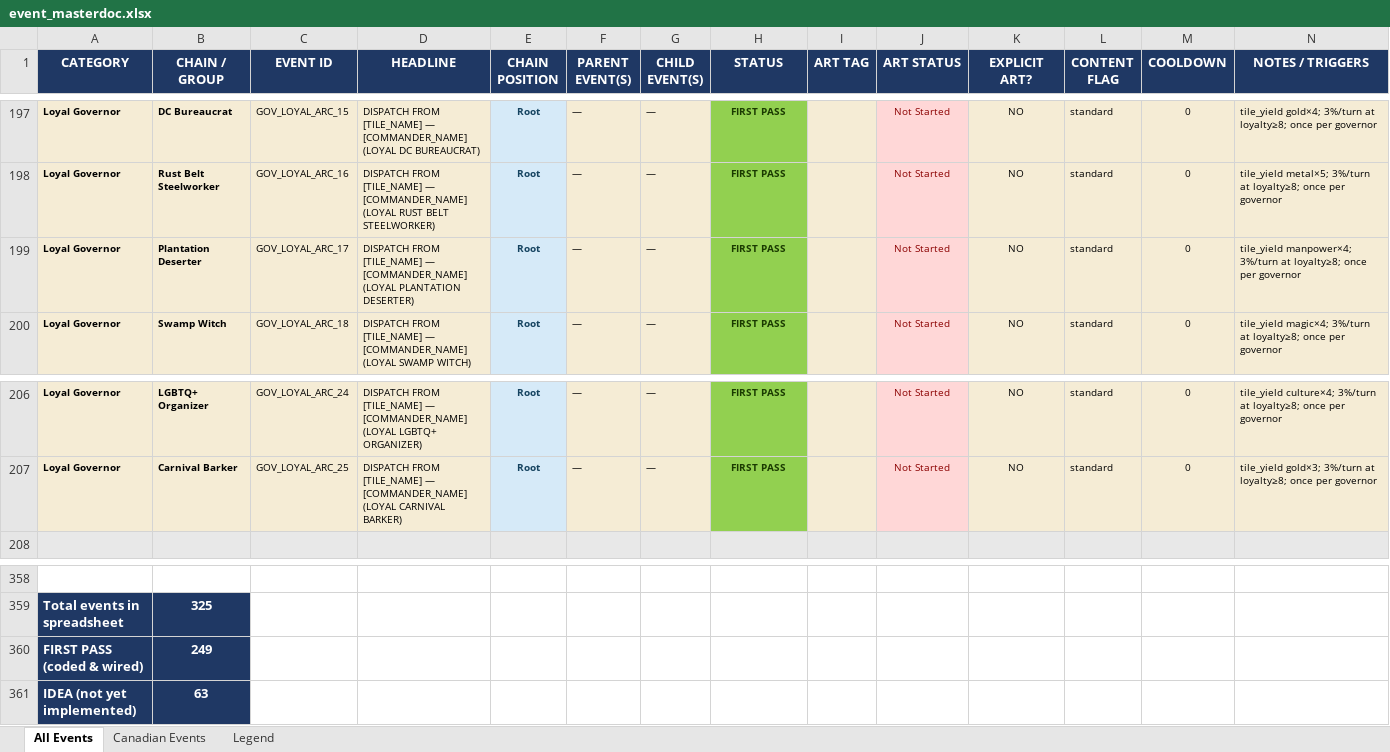
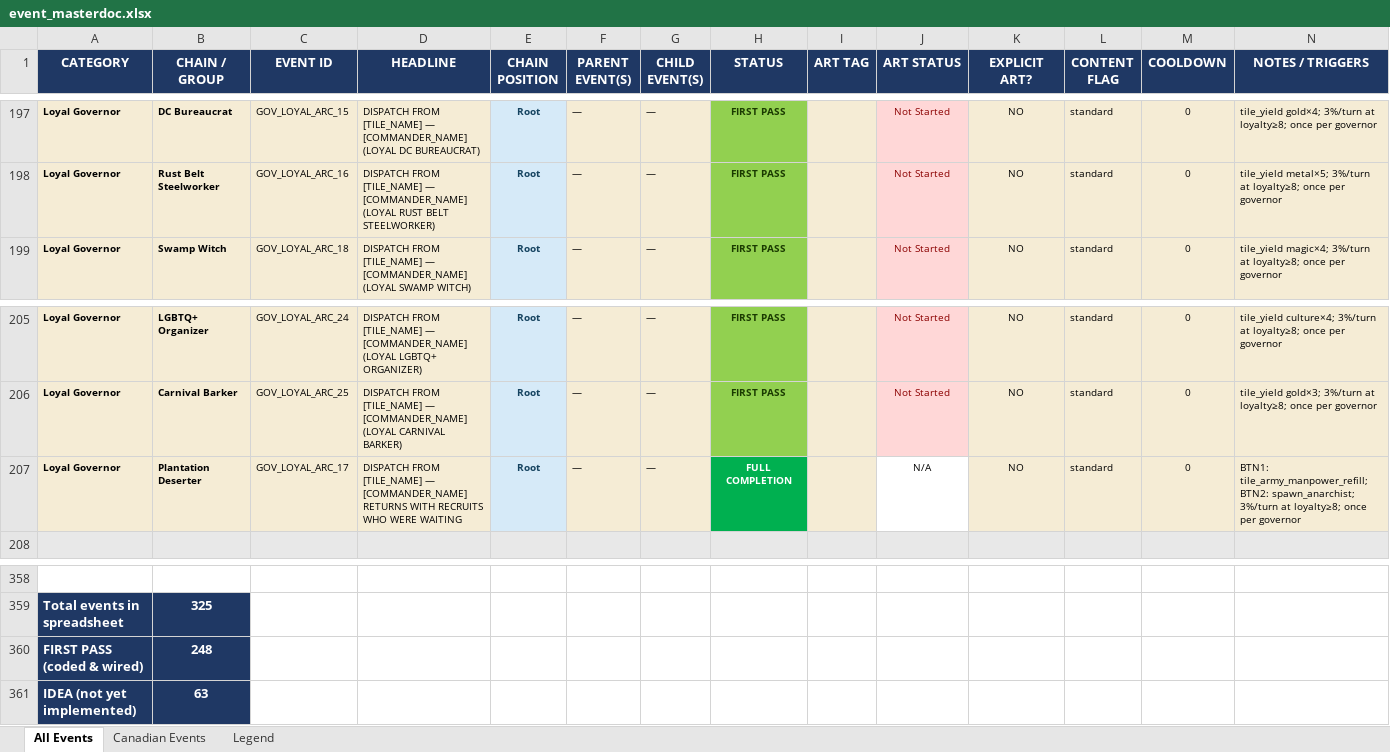
Before and after one commit to etherthegreat/mostupdatedfarsword, an Excel workbook: event_masterdoc.xlsx, sheet All Events, drawn as a sheet; only a part is shown, gaps mark what is left out; values as stored, in another font and other column widths than the file's, no borders; removed rows and columns are numbered as before the commit, all else as after; the diff names each change by its address in the sheet, - before the commit and + after, or states it on an @@ line.

```diff
--- a/event_masterdoc.xlsx (sheet All Events)
+++ b/event_masterdoc.xlsx (sheet All Events)
-row 199: Loyal Governor | Plantation Deserter | GOV_LOYAL_ARC_17 | DISPATCH FROM [TILE_NAME] — [COMMANDER_NAME] (LOYAL PLANTATION DESERTER) | Root | — | — | FIRST PASS |  | Not Started | NO | standard | 0 | tile_yield manpower×4; 3%/turn at loyalty≥8; once per governor
+row 207: Loyal Governor | Plantation Deserter | GOV_LOYAL_ARC_17 | DISPATCH FROM [TILE_NAME] — [COMMANDER_NAME] RETURNS WITH RECRUITS WHO WERE WAITING | Root | — | — | FULL COMPLETION |  | N/A | NO | standard | 0 | BTN1: tile_army_manpower_refill; BTN2: spawn_anarchist; 3%/turn at loyalty≥8; once per governor
-B360 (CHAIN / GROUP): 249
+B360 (CHAIN / GROUP): 248
```
Also changed, not shown: 5 other files.
